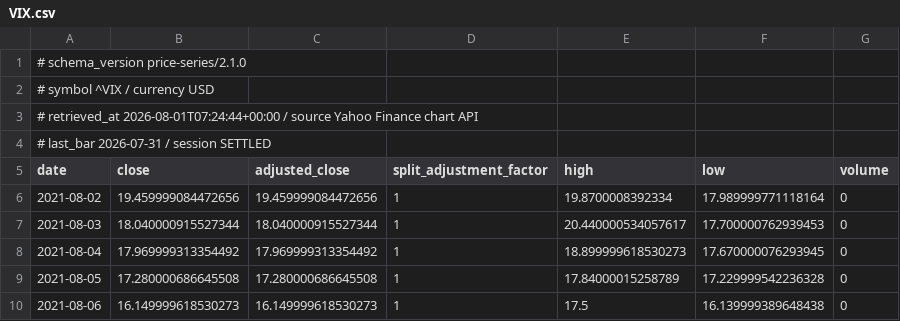
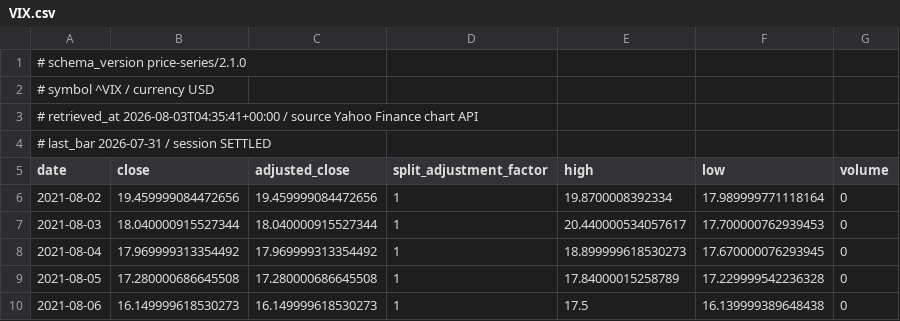
Before and after one commit to jack000214-ctrl/money, a CSV file: knowledge/prices/VIX.csv, drawn as a sheet; only a part is shown.

```diff
--- a/knowledge/prices/VIX.csv
+++ b/knowledge/prices/VIX.csv
@@ -2,3 +2,3 @@
 # symbol ^VIX / currency USD
-# retrieved_at 2026-08-01T07:24:44+00:00 / source Yahoo Finance chart API
+# retrieved_at 2026-08-03T04:35:41+00:00 / source Yahoo Finance chart API
 # last_bar 2026-07-31 / session SETTLED
```
Also changed, not shown: knowledge/flows/214450.csv, knowledge/prices/214450_KQ.csv, 25 other files.
